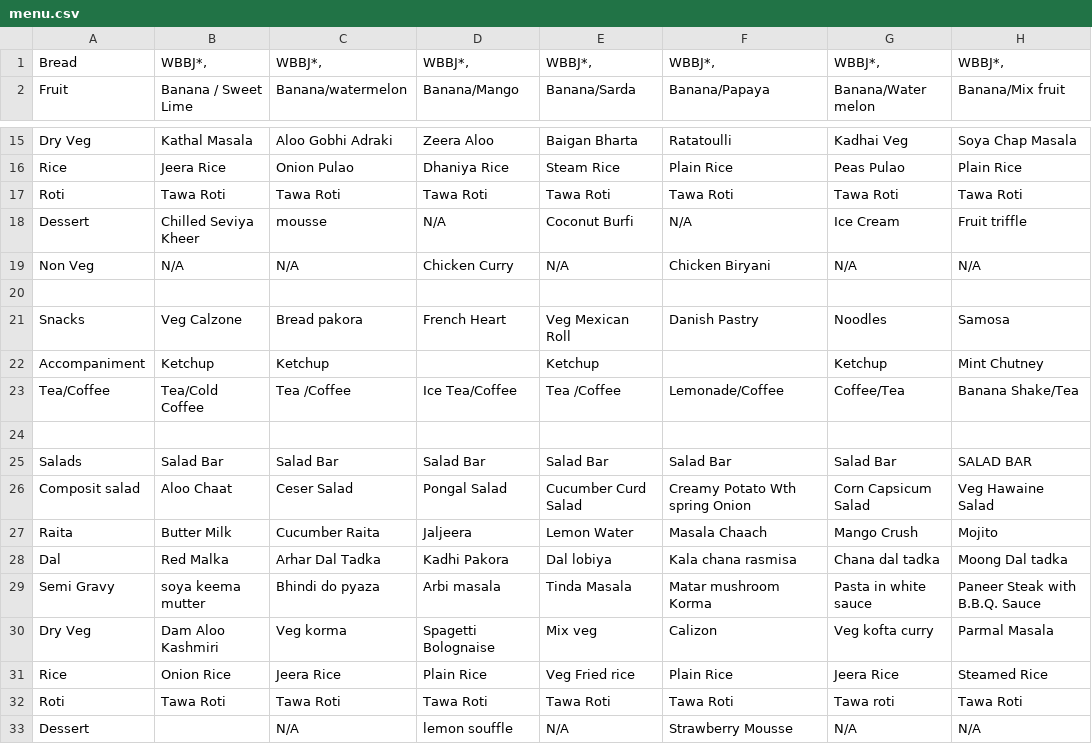
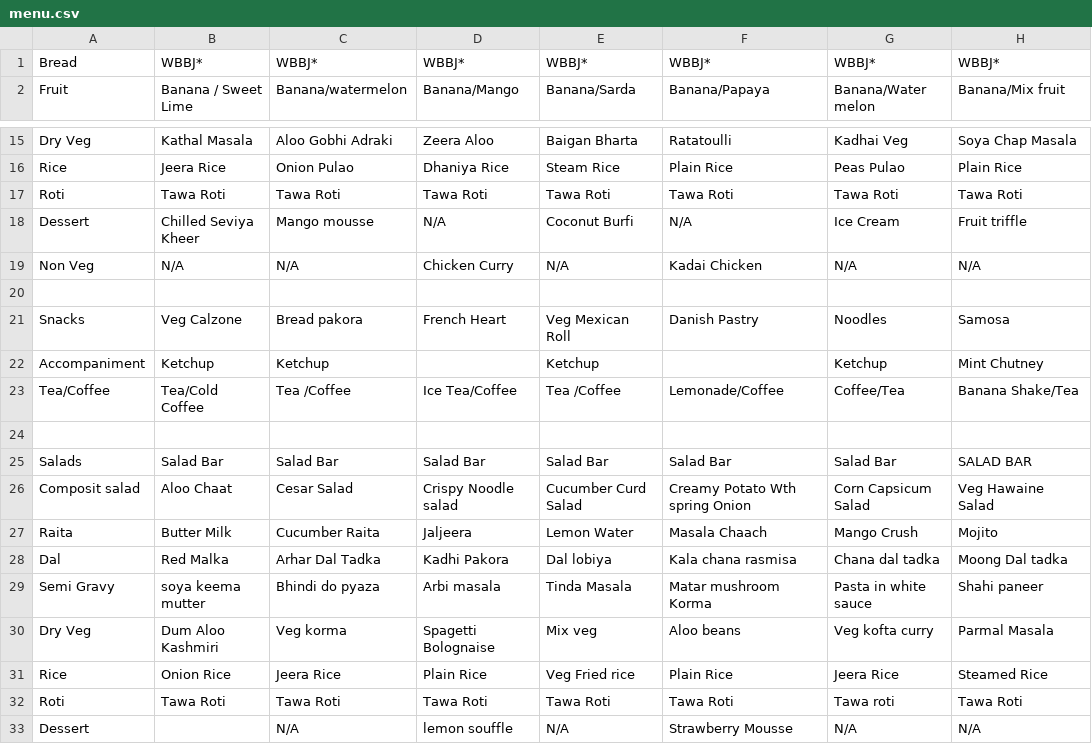
Before and after one commit to agdhruv/shuttle-bot, a CSV file: menu.csv, drawn as a sheet; only a part is shown, gaps mark what is left out.

Commit message:
Update eekly menu.

```diff
--- a/menu.csv
+++ b/menu.csv
@@ -1,2 +1,2 @@
-Bread,"WBBJ*, ","WBBJ*, ","WBBJ*, ","WBBJ*,","WBBJ*, ","WBBJ*, ","WBBJ*, "
+Bread,WBBJ*,WBBJ*,WBBJ*,WBBJ*,WBBJ*,WBBJ*,WBBJ*
 Fruit,Banana / Sweet Lime,Banana/watermelon,Banana/Mango,Banana/Sarda,Banana/Papaya,Banana/Water melon,Banana/Mix fruit
@@ -17,4 +17,4 @@ Rice,Jeera Rice,Onion Pulao,Dhaniya Rice,Steam Rice,Plain Rice,Peas Pulao,Plain
 Roti,Tawa Roti,Tawa Roti,Tawa Roti,Tawa Roti,Tawa Roti,Tawa Roti,Tawa Roti
-Dessert,Chilled Seviya Kheer, mousse,N/A,Coconut Burfi,N/A,Ice Cream,Fruit triffle
-Non Veg,N/A,N/A,Chicken Curry,N/A,Chicken Biryani,N/A,N/A
+Dessert,Chilled Seviya Kheer, Mango mousse,N/A,Coconut Burfi,N/A,Ice Cream,Fruit triffle
+Non Veg,N/A,N/A,Chicken Curry,N/A,Kadai Chicken,N/A,N/A
 ,,,,,,,
@@ -25,7 +25,7 @@ Tea/Coffee,  Tea/Cold Coffee,Tea /Coffee,Ice Tea/Coffee,Tea /Coffee,Lemonade/Cof
 Salads,Salad Bar,Salad Bar,Salad Bar,Salad Bar,Salad Bar,Salad Bar,SALAD BAR
-Composit salad,Aloo Chaat,Ceser Salad,Pongal Salad,Cucumber Curd Salad,Creamy Potato Wth spring Onion,Corn Capsicum Salad,Veg Hawaine Salad
+Composit salad,Aloo Chaat,Cesar Salad,Crispy Noodle salad,Cucumber Curd Salad,Creamy Potato Wth spring Onion,Corn Capsicum Salad,Veg Hawaine Salad
 Raita,Butter Milk,Cucumber Raita,Jaljeera,Lemon Water,Masala Chaach,Mango Crush,Mojito
 Dal,Red Malka,Arhar Dal Tadka,Kadhi Pakora,Dal lobiya,Kala chana rasmisa,Chana dal tadka, Moong Dal tadka
- Semi Gravy,soya keema mutter,Bhindi do pyaza,Arbi masala,Tinda Masala,Matar mushroom Korma,Pasta in white sauce,Paneer Steak with B.B.Q. Sauce
-Dry Veg,Dam Aloo Kashmiri,Veg korma,Spagetti Bolognaise,Mix veg,Calizon,Veg kofta curry,Parmal Masala
+ Semi Gravy,soya keema mutter,Bhindi do pyaza,Arbi masala,Tinda Masala,Matar mushroom Korma,Pasta in white sauce,Shahi paneer
+Dry Veg,Dum Aloo Kashmiri,Veg korma,Spagetti Bolognaise,Mix veg,Aloo beans,Veg kofta curry,Parmal Masala
 Rice,Onion Rice,Jeera Rice,Plain Rice,Veg Fried rice,Plain Rice,Jeera Rice,Steamed Rice
```
